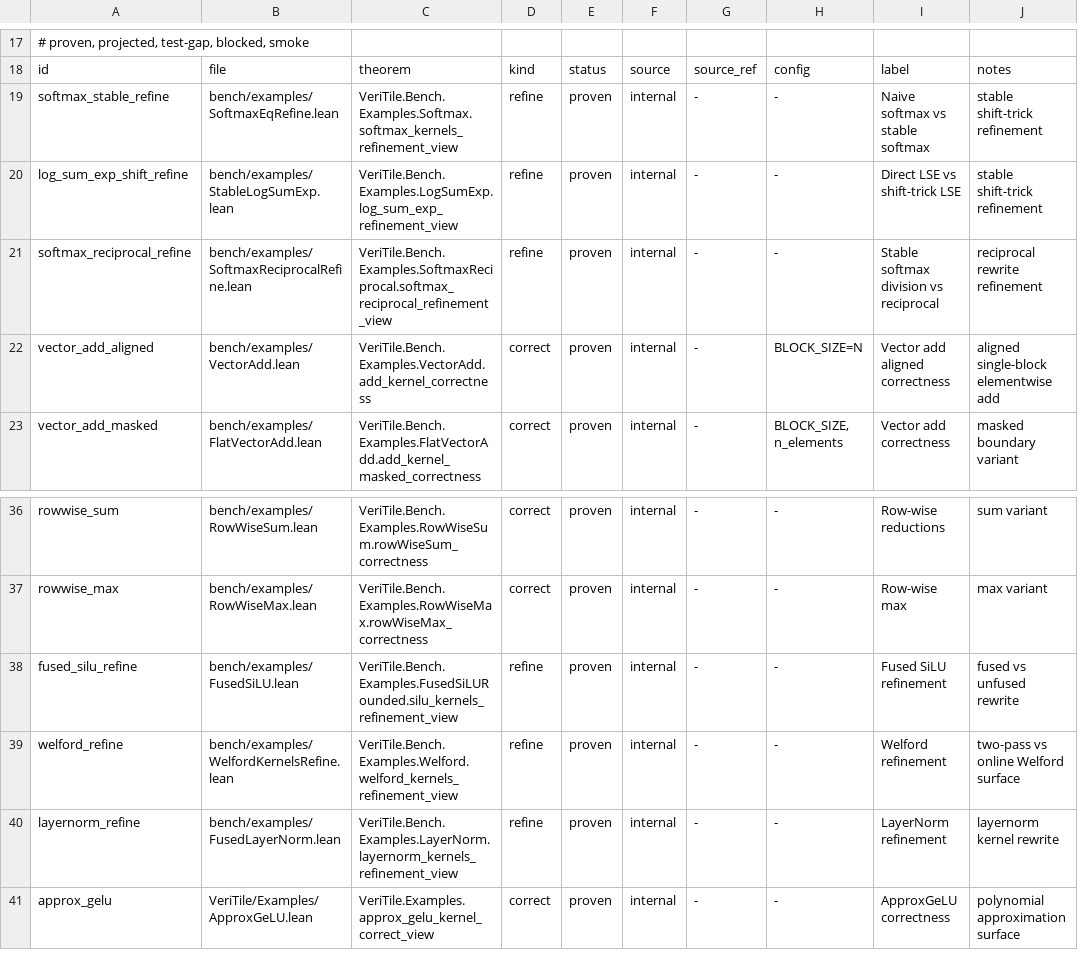
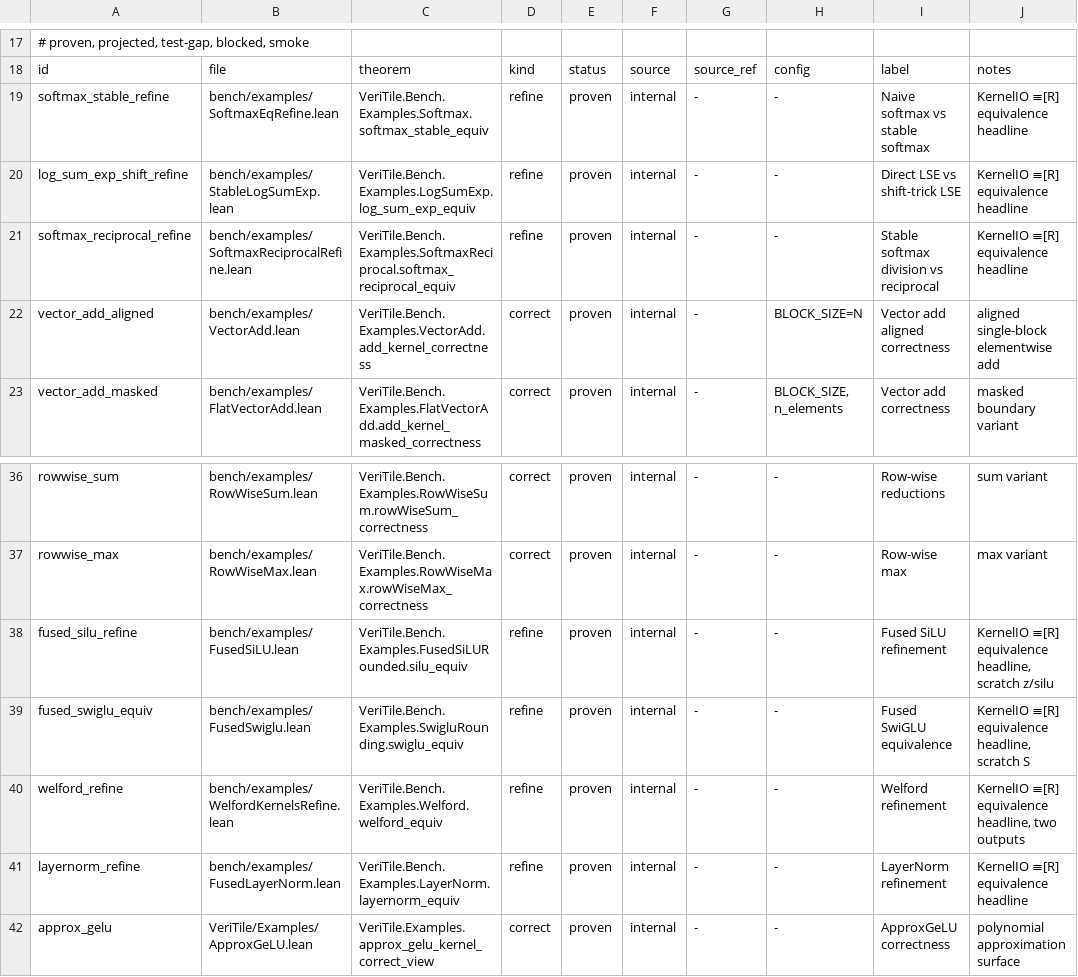
Before and after one commit to Lizn-zn/VeriTile, a TSV file: scripts/kernel-manifest.tsv, drawn as a sheet; only a part is shown, gaps mark what is left out.

```diff
--- a/scripts/kernel-manifest.tsv
+++ b/scripts/kernel-manifest.tsv
@@ -18,5 +18,5 @@
 id	file	theorem	kind	status	source	source_ref	config	label	notes
-softmax_stable_refine	bench/examples/SoftmaxEqRefine.lean	VeriTile.Bench.Examples.Softmax.softmax_kernels_refinement_view	refine	proven	internal	-	-	Naive softmax vs stable softmax	stable shift-trick refinement
-log_sum_exp_shift_refine	bench/examples/StableLogSumExp.lean	VeriTile.Bench.Examples.LogSumExp.log_sum_exp_refinement_view	refine	proven	internal	-	-	Direct LSE vs shift-trick LSE	stable shift-trick refinement
-softmax_reciprocal_refine	bench/examples/SoftmaxReciprocalRefine.lean	VeriTile.Bench.Examples.SoftmaxReciprocal.softmax_reciprocal_refinement_view	refine	proven	internal	-	-	Stable softmax division vs reciprocal	reciprocal rewrite refinement
+softmax_stable_refine	bench/examples/SoftmaxEqRefine.lean	VeriTile.Bench.Examples.Softmax.softmax_stable_equiv	refine	proven	internal	-	-	Naive softmax vs stable softmax	KernelIO ≡[R] equivalence headline
+log_sum_exp_shift_refine	bench/examples/StableLogSumExp.lean	VeriTile.Bench.Examples.LogSumExp.log_sum_exp_equiv	refine	proven	internal	-	-	Direct LSE vs shift-trick LSE	KernelIO ≡[R] equivalence headline
+softmax_reciprocal_refine	bench/examples/SoftmaxReciprocalRefine.lean	VeriTile.Bench.Examples.SoftmaxReciprocal.softmax_reciprocal_equiv	refine	proven	internal	-	-	Stable softmax division vs reciprocal	KernelIO ≡[R] equivalence headline
 vector_add_aligned	bench/examples/VectorAdd.lean	VeriTile.Bench.Examples.VectorAdd.add_kernel_correctness	correct	proven	internal	-	BLOCK_SIZE=N	Vector add aligned correctness	aligned single-block elementwise add
@@ -37,5 +37,6 @@ rowwise_sum	bench/examples/RowWiseSum.lean	VeriTile.Bench.Examples.RowWiseSum.ro
 rowwise_max	bench/examples/RowWiseMax.lean	VeriTile.Bench.Examples.RowWiseMax.rowWiseMax_correctness	correct	proven	internal	-	-	Row-wise max	max variant
-fused_silu_refine	bench/examples/FusedSiLU.lean	VeriTile.Bench.Examples.FusedSiLURounded.silu_kernels_refinement_view	refine	proven	internal	-	-	Fused SiLU refinement	fused vs unfused rewrite
-welford_refine	bench/examples/WelfordKernelsRefine.lean	VeriTile.Bench.Examples.Welford.welford_kernels_refinement_view	refine	proven	internal	-	-	Welford refinement	two-pass vs online Welford surface
-layernorm_refine	bench/examples/FusedLayerNorm.lean	VeriTile.Bench.Examples.LayerNorm.layernorm_kernels_refinement_view	refine	proven	internal	-	-	LayerNorm refinement	layernorm kernel rewrite
+fused_silu_refine	bench/examples/FusedSiLU.lean	VeriTile.Bench.Examples.FusedSiLURounded.silu_equiv	refine	proven	internal	-	-	Fused SiLU refinement	KernelIO ≡[R] equivalence headline, scratch z/silu
+fused_swiglu_equiv	bench/examples/FusedSwiglu.lean	VeriTile.Bench.Examples.SwigluRounding.swiglu_equiv	refine	proven	internal	-	-	Fused SwiGLU equivalence	KernelIO ≡[R] equivalence headline, scratch S
+welford_refine	bench/examples/WelfordKernelsRefine.lean	VeriTile.Bench.Examples.Welford.welford_equiv	refine	proven	internal	-	-	Welford refinement	KernelIO ≡[R] equivalence headline, two outputs
+layernorm_refine	bench/examples/FusedLayerNorm.lean	VeriTile.Bench.Examples.LayerNorm.layernorm_equiv	refine	proven	internal	-	-	LayerNorm refinement	KernelIO ≡[R] equivalence headline
 approx_gelu	VeriTile/Examples/ApproxGeLU.lean	VeriTile.Examples.approx_gelu_kernel_correct_view	correct	proven	internal	-	-	ApproxGeLU correctness	polynomial approximation surface
```
Also changed, not shown: 11 other files.
